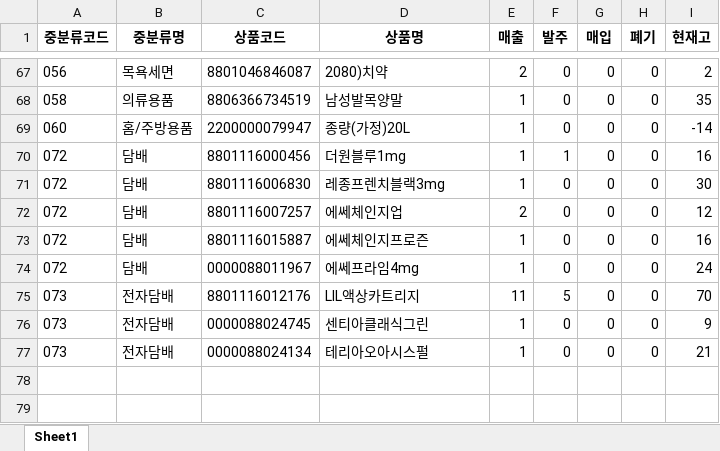
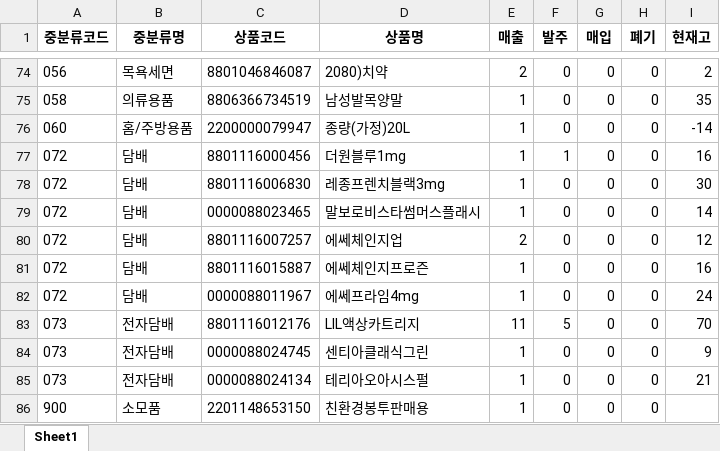
Before and after one commit to leesangmin4533/aaa, an Excel workbook: code_outputs/mid_excel/250719.xlsx, sheet Sheet1, drawn as a sheet; only a part is shown, gaps mark what is left out; values as stored, in another font and other column widths than the file's, no borders; the diff covers the shown part only; the diff names each change by its address in the sheet, - before the commit and + after, or states it on an @@ line.

```diff
--- a/code_outputs/mid_excel/250719.xlsx (sheet Sheet1)
+++ b/code_outputs/mid_excel/250719.xlsx (sheet Sheet1)
+row 79: 072 | 담배 | 0000088023465 | 말보로비스타썸머스플래시 | 1 | 0 | 0 | 0 | 14
+row 86: 900 | 소모품 | 2201148653150 | 친환경봉투판매용 | 1 | 0 | 0 | 0
```
Also changed, not shown: 7 added rows elsewhere in this sheet.
